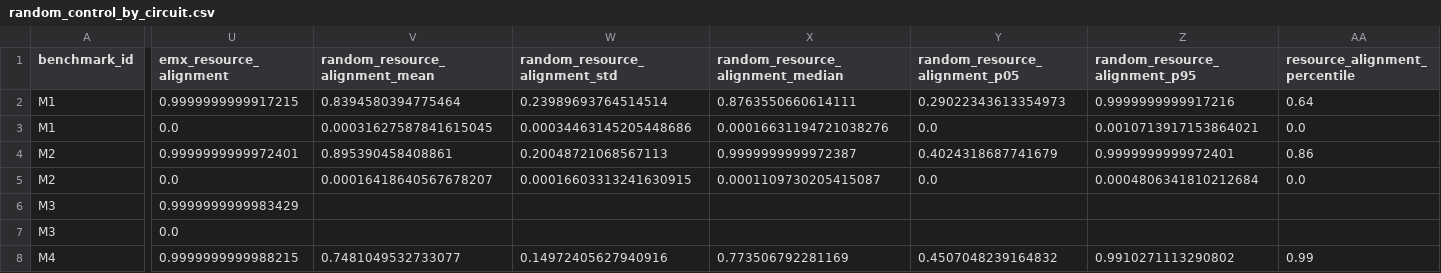
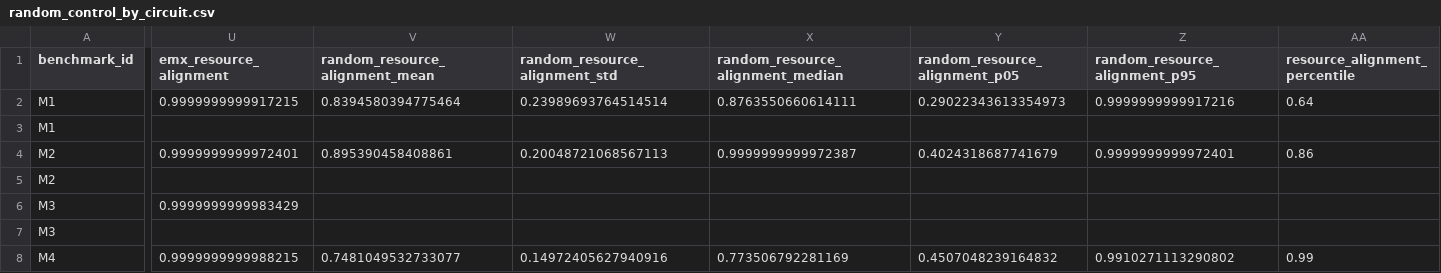
Before and after one commit to IrinaTimush1/QuantumOwenValues, a CSV file: results/random_partition_control_15/random_control_by_circuit.csv, drawn as a sheet; only a part is shown, gaps mark what is left out; the diff covers the shown part only; the diff names each change by its address in the sheet, - before the commit and + after, or states it on an @@ line.

Commit message:
added some new partitions for the QSVM

```diff
--- a/results/random_partition_control_15/random_control_by_circuit.csv
+++ b/results/random_partition_control_15/random_control_by_circuit.csv
-U3 (emx_resource_alignment): 0.0
+U3 (emx_resource_alignment): (empty)
-V3 (random_resource_alignment_mean): 0.00031627587841615045
+V3 (random_resource_alignment_mean): (empty)
-W3 (random_resource_alignment_std): 0.00034463145205448686
+W3 (random_resource_alignment_std): (empty)
-X3 (random_resource_alignment_median): 0.00016631194721038276
+X3 (random_resource_alignment_median): (empty)
-Y3 (random_resource_alignment_p05): 0.0
+Y3 (random_resource_alignment_p05): (empty)
-Z3 (random_resource_alignment_p95): 0.0010713917153864021
+Z3 (random_resource_alignment_p95): (empty)
-AA3 (resource_alignment_percentile): 0.0
+AA3 (resource_alignment_percentile): (empty)
-U5 (emx_resource_alignment): 0.0
+U5 (emx_resource_alignment): (empty)
-V5 (random_resource_alignment_mean): 0.00016418640567678207
+V5 (random_resource_alignment_mean): (empty)
-W5 (random_resource_alignment_std): 0.00016603313241630915
+W5 (random_resource_alignment_std): (empty)
-X5 (random_resource_alignment_median): 0.0001109730205415087
+X5 (random_resource_alignment_median): (empty)
-Y5 (random_resource_alignment_p05): 0.0
+Y5 (random_resource_alignment_p05): (empty)
-Z5 (random_resource_alignment_p95): 0.0004806341810212684
+Z5 (random_resource_alignment_p95): (empty)
-AA5 (resource_alignment_percentile): 0.0
+AA5 (resource_alignment_percentile): (empty)
-U7 (emx_resource_alignment): 0.0
+U7 (emx_resource_alignment): (empty)
```
Also changed, not shown: 70 edited cells elsewhere in this file, results/random_partition_control_15/emx_partition_metrics.csv, results/random_partition_control_15/random_control_summary.csv, 20 other files.
